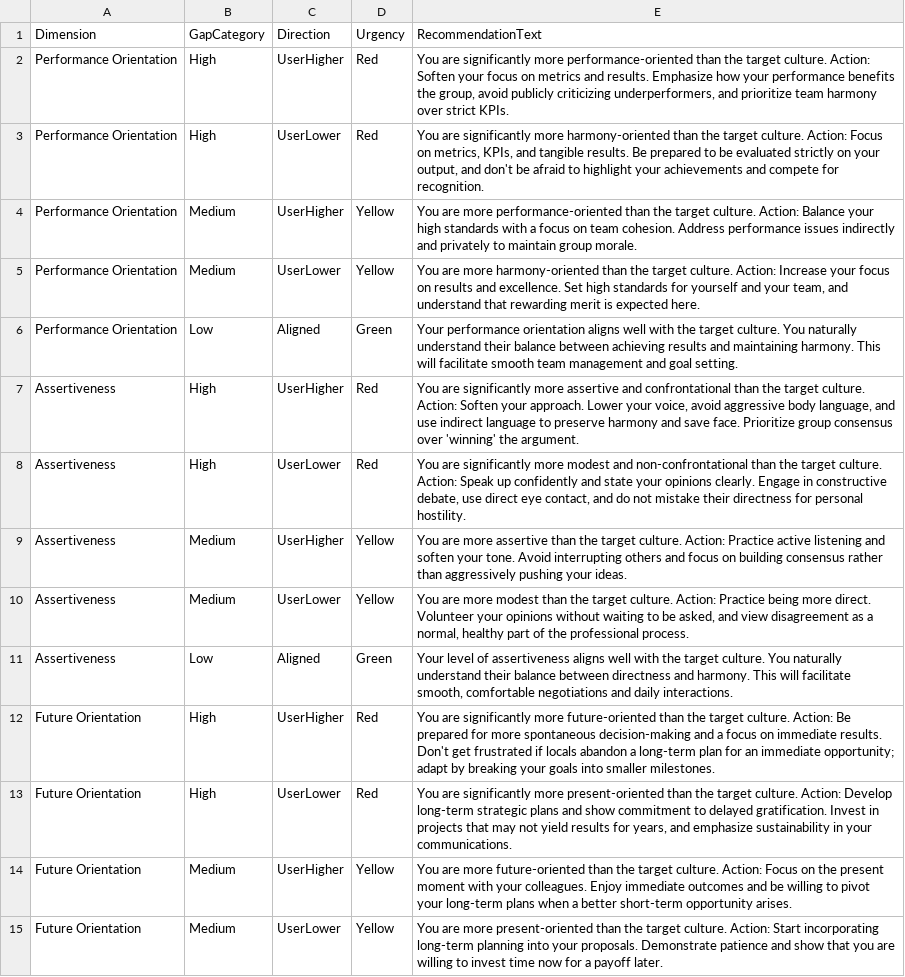
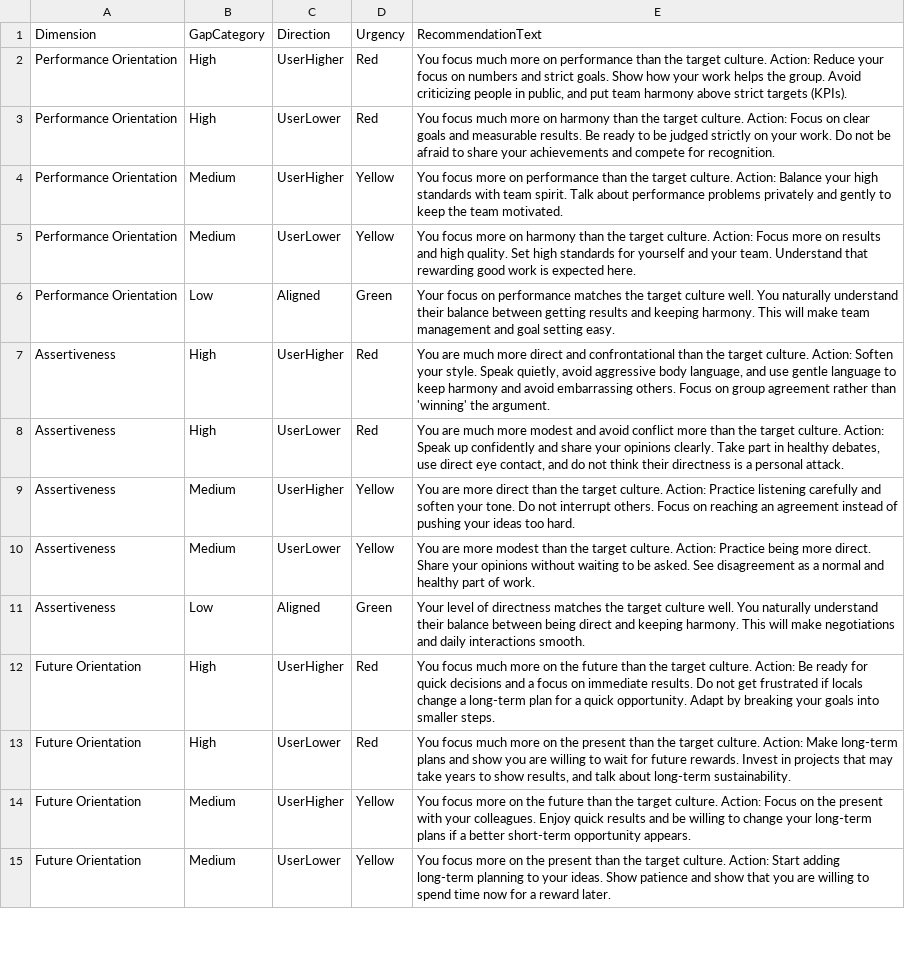
Before and after one commit to lena7199/cq-compass, a CSV file: data/dimension_recommendations_globe_culture.csv, drawn as a sheet; only a part is shown; the diff covers the shown part only; the diff names each change by its address in the sheet, - before the commit and + after, or states it on an @@ line.

Commit message:
Update dimension_recommendations_globe_culture.csv

```diff
--- a/data/dimension_recommendations_globe_culture.csv
+++ b/data/dimension_recommendations_globe_culture.csv
-E2: You are significantly more performance-oriented than the target culture. Action: Soften your focus on metrics and results. Emphasize how your performance benefits the group, avoid publicly criticizing underperformers, and prioritize team harmony over strict KPIs.
+E2: You focus much more on performance than the target culture. Action: Reduce your focus on numbers and strict goals. Show how your work helps the group. Avoid criticizing people in public, and put team harmony above strict targets (KPIs).
-E3: You are significantly more harmony-oriented than the target culture. Action: Focus on metrics, KPIs, and tangible results. Be prepared to be evaluated strictly on your output, and don't be afraid to highlight your achievements…
+E3: You focus much more on harmony than the target culture. Action: Focus on clear goals and measurable results. Be ready to be judged strictly on your work. Do not be afraid to share your achievements…
-E4: You are more performance-oriented than the target culture. Action: Balance your high standards with a focus on team cohesion. Address performance issues indirectly and privately to maintain group morale.
+E4: You focus more on performance than the target culture. Action: Balance your high standards with team spirit. Talk about performance problems privately and gently to keep the team motivated.
-E5: You are more harmony-oriented than the target culture. Action: Increase your focus on results and excellence. Set high standards for yourself and your team, and understand that rewarding merit is expected…
+E5: You focus more on harmony than the target culture. Action: Focus more on results and high quality. Set high standards for yourself and your team. Understand that rewarding good work is expected…
-E6: Your performance orientation aligns well with the target culture. You naturally understand their balance between achieving results and maintaining harmony. This will facilitate smooth team management and goal setting.
+E6: Your focus on performance matches the target culture well. You naturally understand their balance between getting results and keeping harmony. This will make team management and goal setting easy.
-E7: You are significantly more assertive and confrontational than the target culture. Action: Soften your approach. Lower your voice, avoid aggressive body language, and use indirect language to preserve harmony and save face. Prioritize group consensus over 'winning' the…
+E7: You are much more direct and confrontational than the target culture. Action: Soften your style. Speak quietly, avoid aggressive body language, and use gentle language to keep harmony and avoid embarrassing others. Focus on group agreement rather than 'winning' the…
-E8: You are significantly more modest and non-confrontational than the target culture. Action: Speak up confidently and state your opinions clearly. Engage in constructive debate, use direct eye contact, and do not mistake their directness for personal hostility.
+E8: You are much more modest and avoid conflict more than the target culture. Action: Speak up confidently and share your opinions clearly. Take part in healthy debates, use direct eye contact, and do not think their directness is a personal attack.
-E9: …are more assertive than the target culture. Action: Practice active listening and soften your tone. Avoid interrupting others and focus on building consensus rather than aggressively pushing your ideas.
+E9: …are more direct than the target culture. Action: Practice listening carefully and soften your tone. Do not interrupt others. Focus on reaching an agreement instead of pushing your ideas too hard.
-E10: …more direct. Volunteer your opinions without waiting to be asked, and view disagreement as a normal, healthy part of the professional process.
+E10: …more direct. Share your opinions without waiting to be asked. See disagreement as a normal and healthy part of work.
-E11: …level of assertiveness aligns well with the target culture. You naturally understand their balance between directness and harmony. This will facilitate smooth, comfortable negotiations and daily interactions.
+E11: …level of directness matches the target culture well. You naturally understand their balance between being direct and keeping harmony. This will make negotiations and daily interactions smooth.
-E12: You are significantly more future-oriented than the target culture. Action: Be prepared for more spontaneous decision-making and a focus on immediate results. Don't get frustrated if locals abandon a long-term plan for an immediate opportunity; adapt by breaking your goals into smaller milestones.
+E12: You focus much more on the future than the target culture. Action: Be ready for quick decisions and a focus on immediate results. Do not get frustrated if locals change a long-term plan for a quick opportunity. Adapt by breaking your goals into smaller steps.
-E13: You are significantly more present-oriented than the target culture. Action: Develop long-term strategic plans and show commitment to delayed gratification. Invest in projects that may not yield results for years, and emphasize sustainability in your communications.
+E13: You focus much more on the present than the target culture. Action: Make long-term plans and show you are willing to wait for future rewards. Invest in projects that may take years to show results, and talk about long-term sustainability.
-E14: You are more future-oriented than the target culture. Action: Focus on the present moment with your colleagues. Enjoy immediate outcomes and be willing to pivot your long-term plans when a better short-term opportunity arises.
+E14: You focus more on the future than the target culture. Action: Focus on the present with your colleagues. Enjoy quick results and be willing to change your long-term plans if a better short-term opportunity appears.
-E15: You are more present-oriented than the target culture. Action: Start incorporating long-term planning into your proposals. Demonstrate patience and show that you are willing to invest time now for a payoff later.
+E15: You focus more on the present than the target culture. Action: Start adding long-term planning to your ideas. Show patience and show that you are willing to spend time now for a reward later.
```
Also changed, not shown: 31 edited cells elsewhere in this file.
